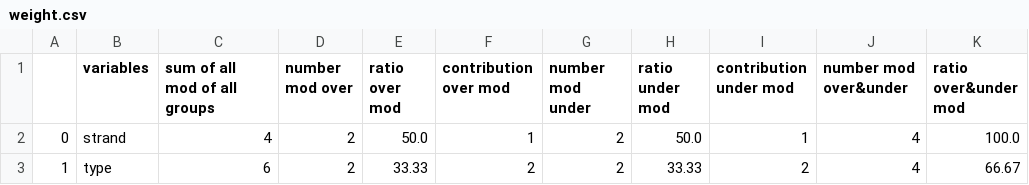
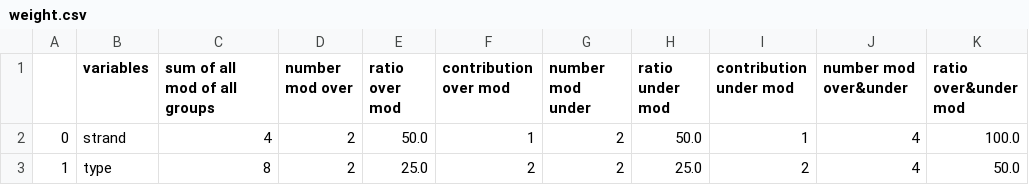
Before and after one commit to abouanich/QuaDS, a CSV file: results/analyses_test/weight.csv, drawn as a sheet; only a part is shown; the diff names each change by its address in the sheet, - before the commit and + after, or states it on an @@ line.

```diff
--- a/results/analyses_test/weight.csv
+++ b/results/analyses_test/weight.csv
-C3 (sum of all mod of all groups): 6
+C3 (sum of all mod of all groups): 8
-E3 (ratio over mod): 33.33
+E3 (ratio over mod): 25.0
-H3 (ratio under mod): 33.33
+H3 (ratio under mod): 25.0
-K3 (ratio over&under mod): 66.67
+K3 (ratio over&under mod): 50.0
```
Also changed, not shown: data/data_test.csv, results/analyses_test/qualitative_hypergeometric.csv, 5 other files.
